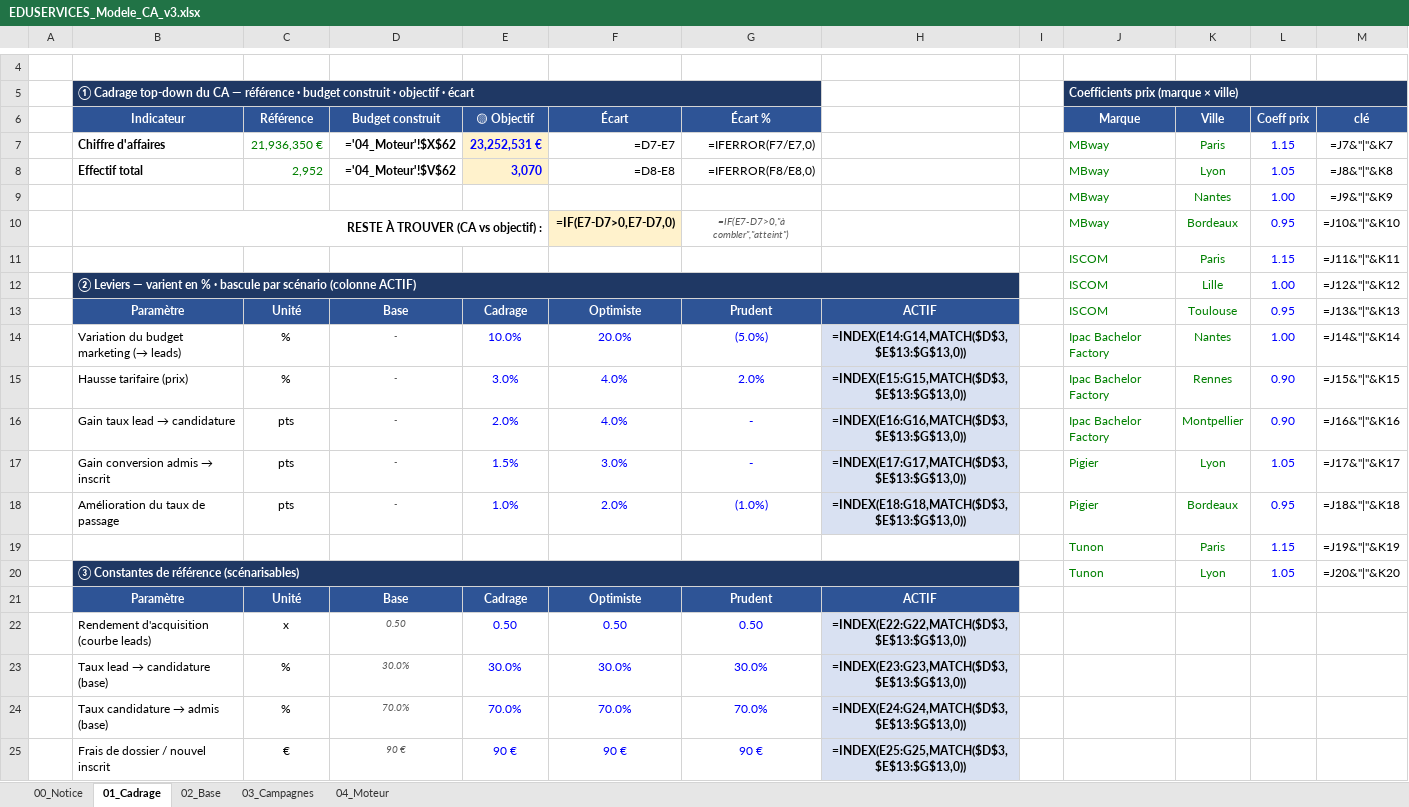
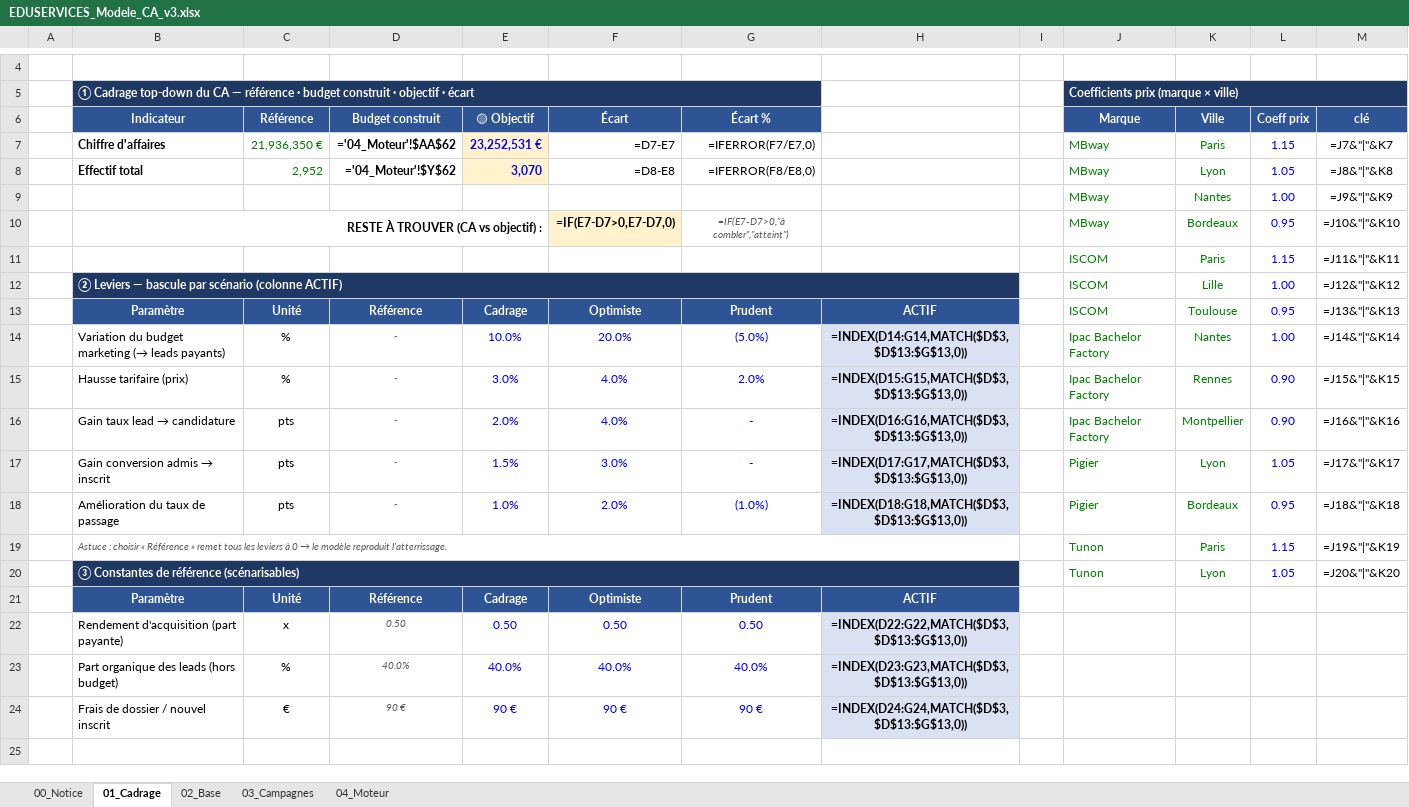
Before and after one commit to elmeziatims-art/demo5, an Excel workbook: eduservices/EDUSERVICES_Modele_CA_v3.xlsx, sheet 01_Cadrage, drawn as a sheet; only a part is shown, gaps mark what is left out; values as stored, in another font and other column widths than the file's, no borders; formulas without a stored value are shown as written; removed rows and columns are numbered as before the commit, all else as after; the diff names each change by its address in the sheet, - before the commit and + after, or states it on an @@ line.

```diff
--- a/eduservices/EDUSERVICES_Modele_CA_v3.xlsx (sheet 01_Cadrage)
+++ b/eduservices/EDUSERVICES_Modele_CA_v3.xlsx (sheet 01_Cadrage)
-D7 (Budget construit): ='04_Moteur'!$X$62
+D7 (Budget construit): ='04_Moteur'!$AA$62
-D8 (Budget construit): ='04_Moteur'!$V$62
+D8 (Budget construit): ='04_Moteur'!$Y$62
-B12 (Indicateur): …Leviers — varient en % · bascule par…
+B12 (Indicateur): …Leviers — bascule par…
-D13 (Budget construit): Base
+D13 (Budget construit): Référence
-B14 (Indicateur): Variation du budget marketing (→ leads)
+B14 (Indicateur): Variation du budget marketing (→ leads payants)
-H14: =INDEX(E14:G14,MATCH($D$3,$E$13:$G$13,0))
+H14: =INDEX(D14:G14,MATCH($D$3,$D$13:$G$13,0))
-H15: =INDEX(E15:G15,MATCH($D$3,$E$13:$G$13,0))
+H15: =INDEX(D15:G15,MATCH($D$3,$D$13:$G$13,0))
-H16: =INDEX(E16:G16,MATCH($D$3,$E$13:$G$13,0))
+H16: =INDEX(D16:G16,MATCH($D$3,$D$13:$G$13,0))
-H17: =INDEX(E17:G17,MATCH($D$3,$E$13:$G$13,0))
+H17: =INDEX(D17:G17,MATCH($D$3,$D$13:$G$13,0))
-H18: =INDEX(E18:G18,MATCH($D$3,$E$13:$G$13,0))
+H18: =INDEX(D18:G18,MATCH($D$3,$D$13:$G$13,0))
@@ B19 (Indicateur): (empty) → Astuce : choisir « Référence » remet tous les leviers à 0 → le modèle reproduit l'atterrissage. @@
+B19:H19 merged
-D21 (Budget construit): Base
+D21 (Budget construit): Référence
-B22 (Indicateur): Rendement d'acquisition (courbe leads)
+B22 (Indicateur): Rendement d'acquisition (part payante)
-H22: =INDEX(E22:G22,MATCH($D$3,$E$13:$G$13,0))
+H22: =INDEX(D22:G22,MATCH($D$3,$D$13:$G$13,0))
-row 23:  | Taux lead → candidature (base) | % | 30.0% | 30.0% | 30.0% | 30.0% | =INDEX(E23:G23,MATCH($D$3,$E$13:$G$13,0))
-row 24:  | Taux candidature → admis (base) | % | 70.0% | 70.0% | 70.0% | 70.0% | =INDEX(E24:G24,MATCH($D$3,$E$13:$G$13,0))
+row 23:  | Part organique des leads (hors budget) | % | 40.0% | 40.0% | 40.0% | 40.0% | =INDEX(D23:G23,MATCH($D$3,$D$13:$G$13,0))
-H24: =INDEX(E25:G25,MATCH($D$3,$E$13:$G$13,0))
+H24: =INDEX(D24:G24,MATCH($D$3,$D$13:$G$13,0))
```
Also changed, not shown: sheet 04_Moteur, sheet 02_Base, sheet 03_Campagnes, sheet 00_Notice, 1 other file.
